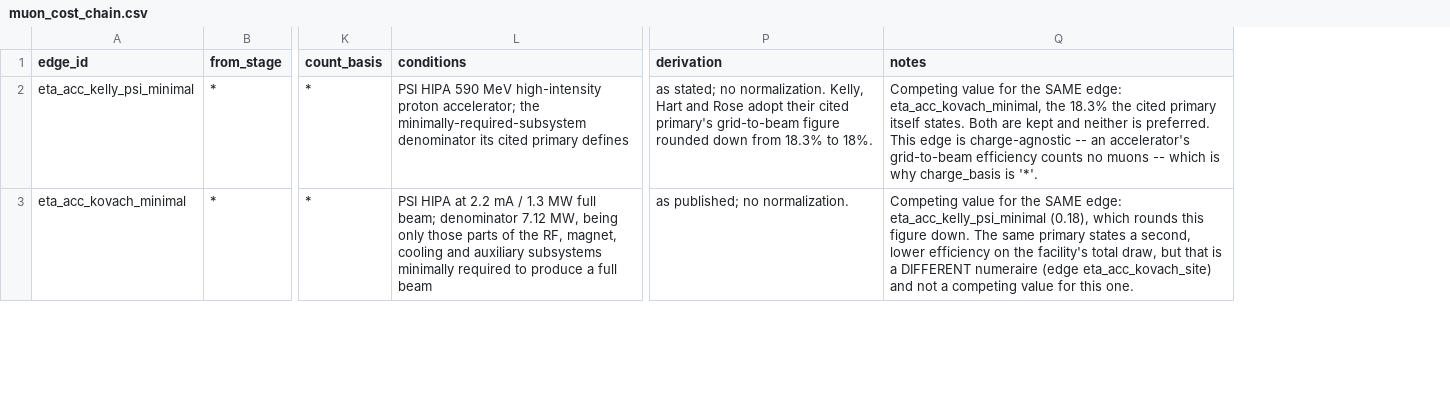
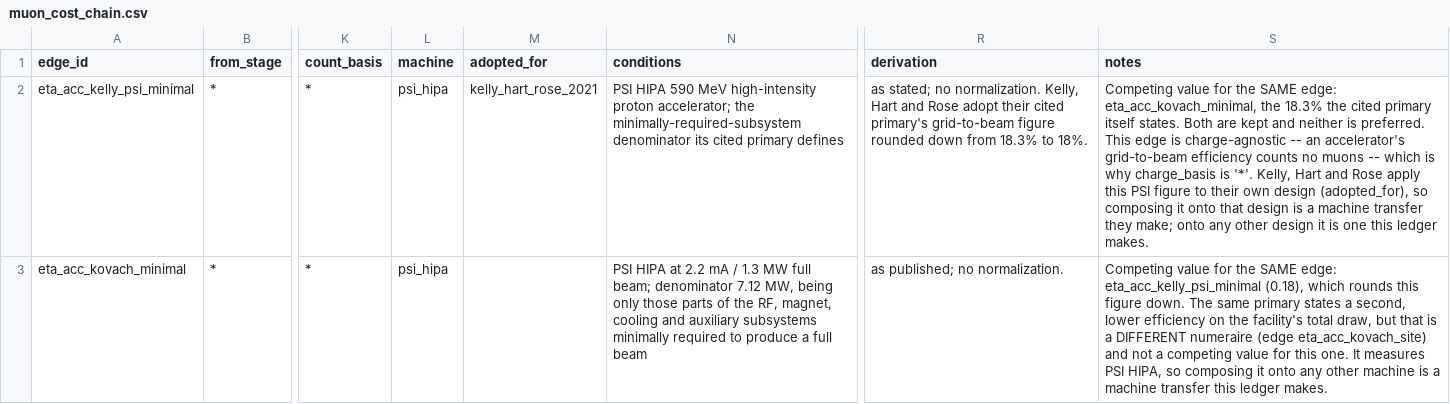
Before and after one commit to bryannasr4-gif/openmucf, a CSV file: openmucf/data/muon_cost_chain.csv, drawn as a sheet; only a part is shown, gaps mark what is left out; addresses are those after the commit; the diff covers the shown part only; the diff names each change by its address in the sheet, - before the commit and + after, or states it on an @@ line.

```diff
--- a/openmucf/data/muon_cost_chain.csv
+++ b/openmucf/data/muon_cost_chain.csv
+column L (machine), rows 2-3: psi_hipa | psi_hipa
+column M (adopted_for), row 2: kelly_hart_rose_2021
-S2 (notes): …is '*'.
+S2 (notes): …is '*'. Kelly, Hart and Rose apply this PSI figure to their own design (adopted_for), so composing it onto that design is a machine transfer they make; onto any other design it is one this ledger makes.
-S3 (notes): …this one.
+S3 (notes): …this one. It measures PSI HIPA, so composing it onto any other machine is a machine transfer this ledger makes.
```
Also changed, not shown: 1 edited cell elsewhere in this file, openmucf/data/muon_cost.csv, 17 other files.
